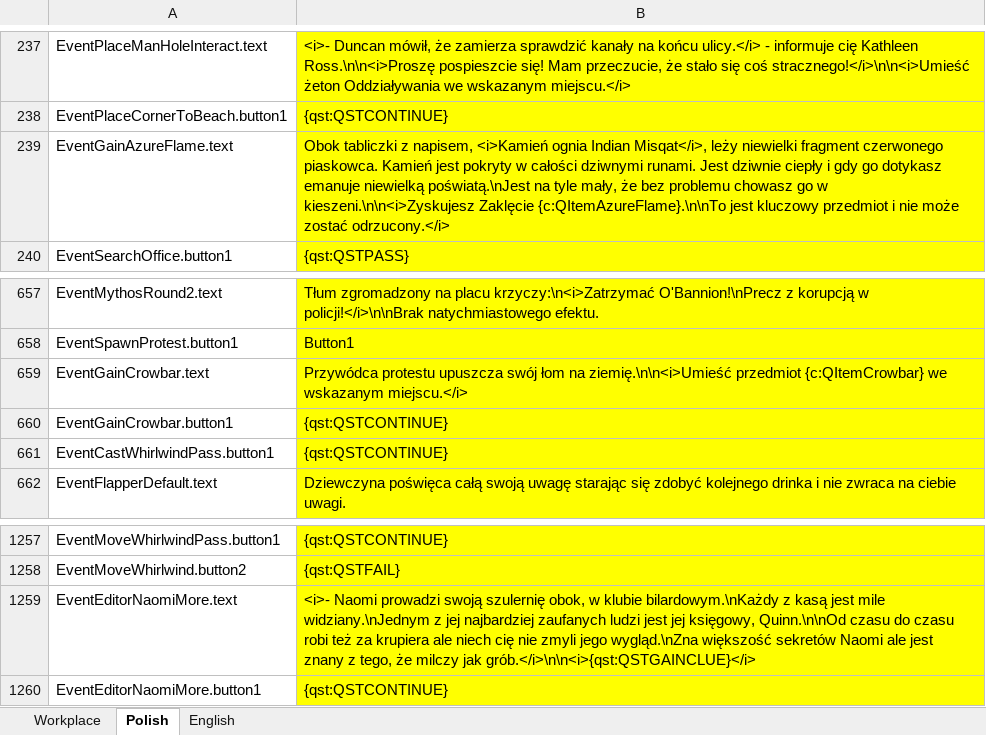
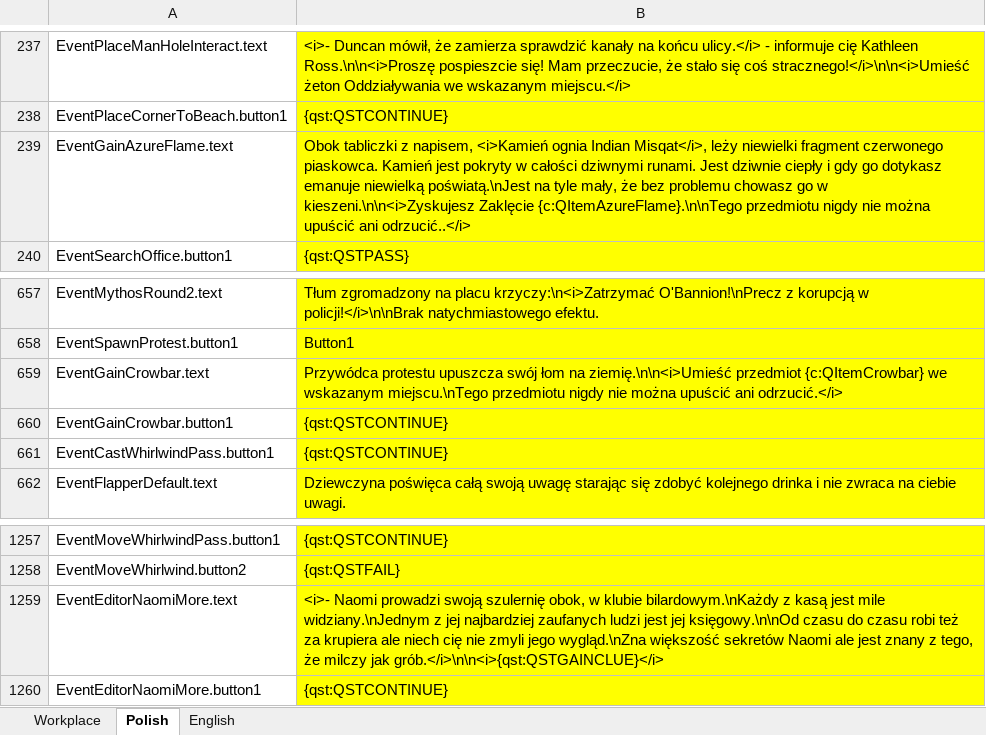
Before and after one commit to Litas-86/Arkham-Crime-Wave---Polish-Translation, an Excel workbook: Arkham crime wave.xlsx, sheet Polish, drawn as a sheet; only a part is shown, gaps mark what is left out; values as stored, in another font and other column widths than the file's, no borders; the diff names each change by its address in the sheet, - before the commit and + after, or states it on an @@ line.

Commit message:
no Quinn

```diff
--- a/Arkham crime wave.xlsx (sheet Polish)
+++ b/Arkham crime wave.xlsx (sheet Polish)
-B239: …kieszeni.\n\n<i>Zyskujesz Zaklęcie {c:QItemAzureFlame}.\n\nTo jest kluczowy przedmiot i nie może zostać odrzucony.</i>
+B239: …kieszeni.\n\n<i>Zyskujesz Zaklęcie {c:QItemAzureFlame}.\n\nTego przedmiotu nigdy nie można upuścić ani odrzucić..</i>
-B659: …we wskazanym miejscu.</i>
+B659: …we wskazanym miejscu.\nTego przedmiotu nigdy nie można upuścić ani odrzucić.</i>
-B1259: …jest jej księgowy, Quinn.\n\nOd czasu do…
+B1259: …jest jej księgowy.\n\nOd czasu do…
```
Also changed, not shown: sheet Workplace, 1 other file.
